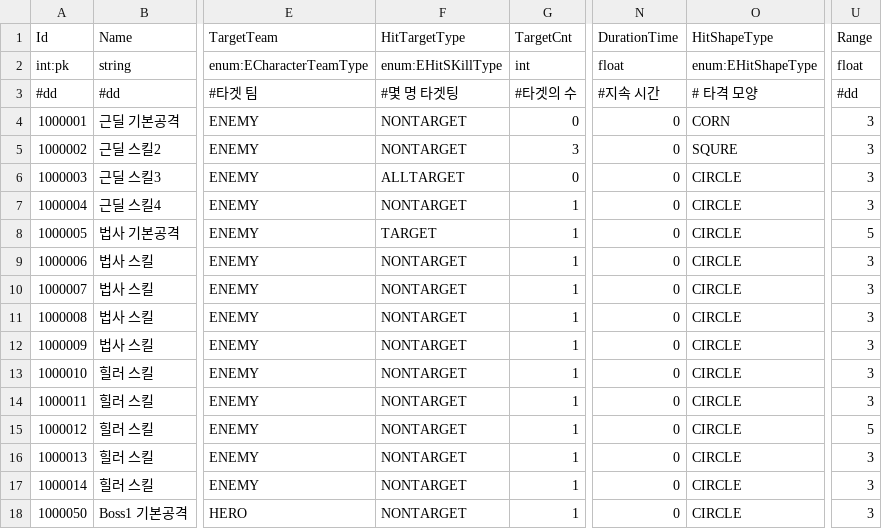
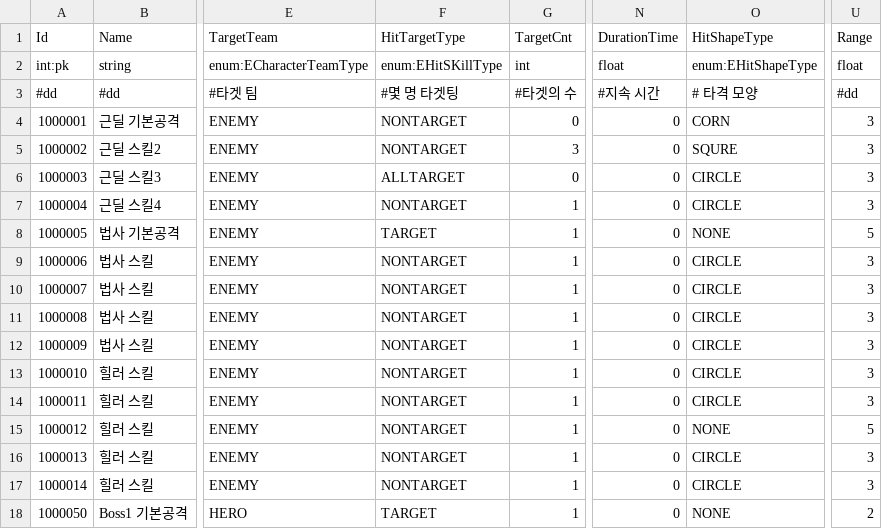
Before and after one commit to Kimseogyoung/ProjectSBR, a CSV file: SBR_Game/Assets/Data/Proto/Csv/Skill.csv, drawn as a sheet; only a part is shown, gaps mark what is left out; the diff names each change by its address in the sheet, - before the commit and + after, or states it on an @@ line.

```diff
--- a/SBR_Game/Assets/Data/Proto/Csv/Skill.csv
+++ b/SBR_Game/Assets/Data/Proto/Csv/Skill.csv
-O8 (HitShapeType): CIRCLE
+O8 (HitShapeType): NONE
-O15 (HitShapeType): CIRCLE
+O15 (HitShapeType): NONE
-F18 (HitTargetType): NONTARGET
+F18 (HitTargetType): TARGET
-O18 (HitShapeType): CIRCLE
+O18 (HitShapeType): NONE
-U18 (Range): 3
+U18 (Range): 2
```
Also changed, not shown: 15 other files.
